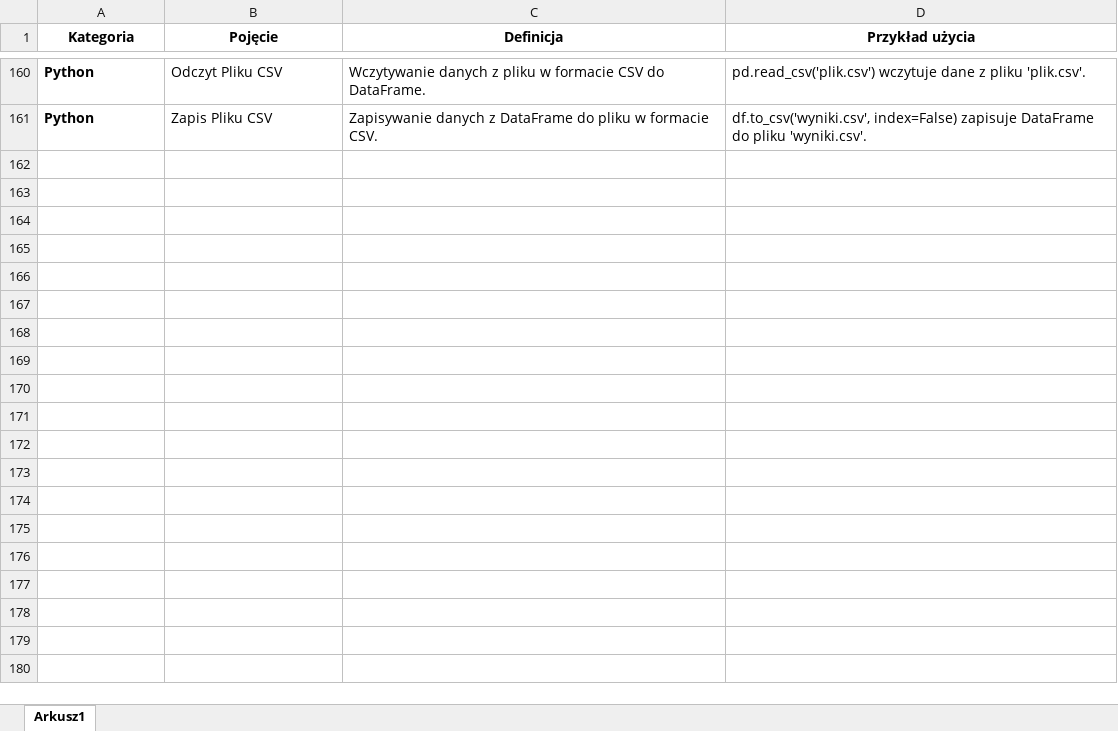
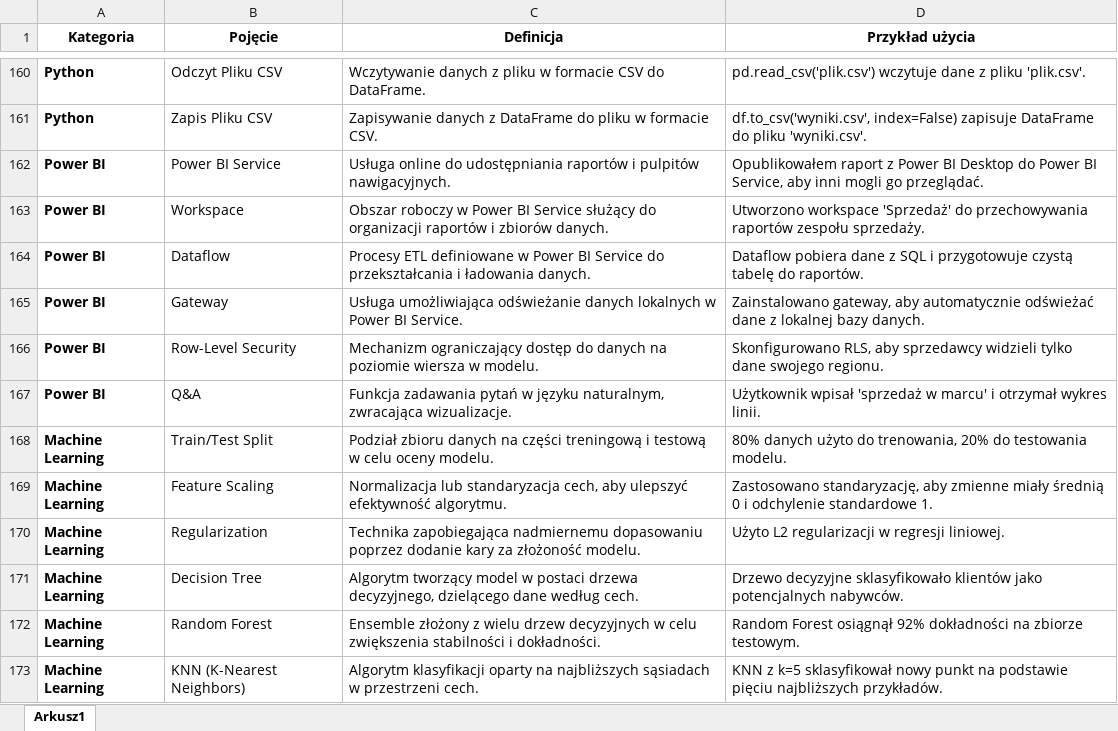
Before and after one commit to kasiaPesik/dictionary, an Excel workbook: Pojecia.xlsx, sheet Arkusz1, drawn as a sheet; only a part is shown, gaps mark what is left out; values as stored, in another font and other column widths than the file's, no borders; table styles not drawn; the diff names each change by its address in the sheet, - before the commit and + after, or states it on an @@ line.

Commit message:
Add files via upload

```diff
--- a/Pojecia.xlsx (sheet Arkusz1)
+++ b/Pojecia.xlsx (sheet Arkusz1)
+row 162: Power BI | Power BI Service | Usługa online do udostępniania raportów i pulpitów nawigacyjnych. | Opublikowałem raport z Power BI Desktop do Power BI Service, aby inni mogli go przeglądać.
+row 163: Power BI | Workspace | Obszar roboczy w Power BI Service służący do organizacji raportów i zbiorów danych. | Utworzono workspace 'Sprzedaż' do przechowywania raportów zespołu sprzedaży.
+row 164: Power BI | Dataflow | Procesy ETL definiowane w Power BI Service do przekształcania i ładowania danych. | Dataflow pobiera dane z SQL i przygotowuje czystą tabelę do raportów.
+row 165: Power BI | Gateway | Usługa umożliwiająca odświeżanie danych lokalnych w Power BI Service. | Zainstalowano gateway, aby automatycznie odświeżać dane z lokalnej bazy danych.
+row 166: Power BI | Row-Level Security | Mechanizm ograniczający dostęp do danych na poziomie wiersza w modelu. | Skonfigurowano RLS, aby sprzedawcy widzieli tylko dane swojego regionu.
+row 167: Power BI | Q&A | Funkcja zadawania pytań w języku naturalnym, zwracająca wizualizacje. | Użytkownik wpisał 'sprzedaż w marcu' i otrzymał wykres linii.
+row 168: Machine Learning | Train/Test Split | Podział zbioru danych na części treningową i testową w celu oceny modelu. | 80% danych użyto do trenowania, 20% do testowania modelu.
+row 169: Machine Learning | Feature Scaling | Normalizacja lub standaryzacja cech, aby ulepszyć efektywność algorytmu. | Zastosowano standaryzację, aby zmienne miały średnią 0 i odchylenie standardowe 1.
+row 170: Machine Learning | Regularization | Technika zapobiegająca nadmiernemu dopasowaniu poprzez dodanie kary za złożoność modelu. | Użyto L2 regularizacji w regresji liniowej.
+row 171: Machine Learning | Decision Tree | Algorytm tworzący model w postaci drzewa decyzyjnego, dzielącego dane według cech. | Drzewo decyzyjne sklasyfikowało klientów jako potencjalnych nabywców.
+row 172: Machine Learning | Random Forest | Ensemble złożony z wielu drzew decyzyjnych w celu zwiększenia stabilności i dokładności. | Random Forest osiągnął 92% dokładności na zbiorze testowym.
+row 173: Machine Learning | KNN (K-Nearest Neighbors) | Algorytm klasyfikacji oparty na najbliższych sąsiadach w przestrzeni cech. | KNN z k=5 sklasyfikował nowy punkt na podstawie pięciu najbliższych przykładów.
```
